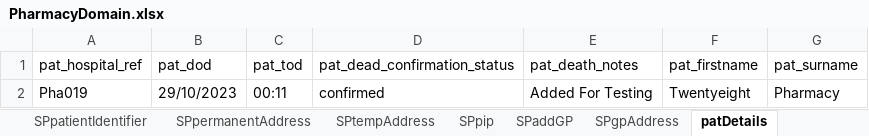
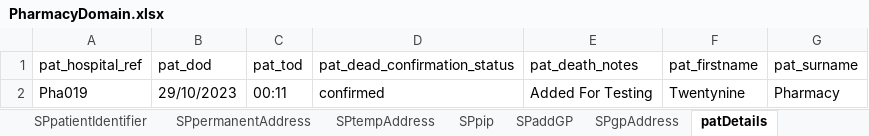
Before and after one commit to manojvyavahare27/ReleaseC4Automation, an Excel workbook: ExcelFiles/PharmacyDomain.xlsx, sheet patDetails, drawn as a sheet; values as stored, in another font and other column widths than the file's, no borders; the diff names each change by its address in the sheet, - before the commit and + after, or states it on an @@ line.

```diff
--- a/ExcelFiles/PharmacyDomain.xlsx (sheet patDetails)
+++ b/ExcelFiles/PharmacyDomain.xlsx (sheet patDetails)
-F2 (pat_firstname): Twentyeight
+F2 (pat_firstname): Twentynine
```
Also changed, not shown: sheet patientIdentifier, sheet editPatient, sheet addPatient.
